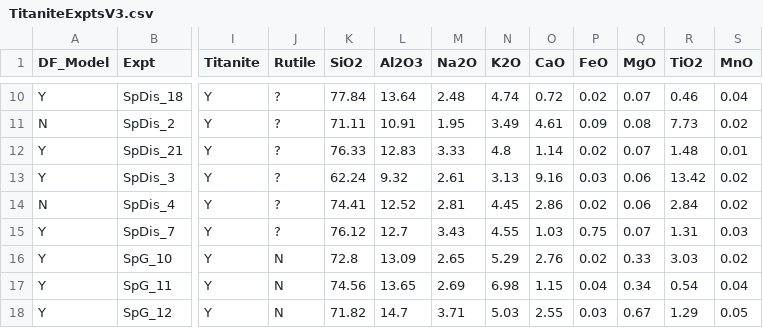
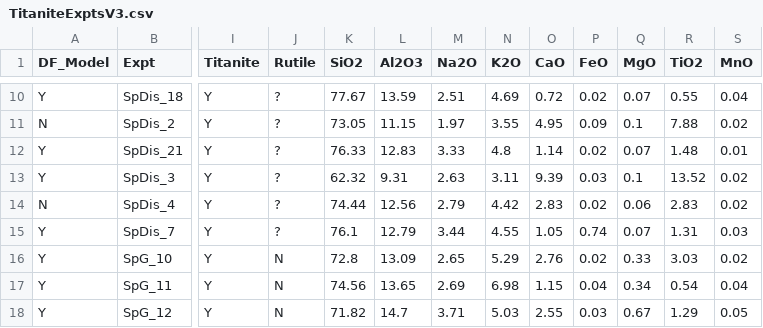
Before and after one commit to johncayers/TitaniteExpts, a CSV file: TitaniteExptsV3.csv, drawn as a sheet; only a part is shown, gaps mark what is left out; the diff covers the shown part only; the diff names each change by its address in the sheet, - before the commit and + after, or states it on an @@ line.

```diff
--- a/TitaniteExptsV3.csv
+++ b/TitaniteExptsV3.csv
-K10 (SiO2): 77.84
+K10 (SiO2): 77.67
-L10 (Al2O3): 13.64
+L10 (Al2O3): 13.59
-M10 (Na2O): 2.48
+M10 (Na2O): 2.51
-N10 (K2O): 4.74
+N10 (K2O): 4.69
-R10 (TiO2): 0.46
+R10 (TiO2): 0.55
-K11 (SiO2): 71.11
+K11 (SiO2): 73.05
-L11 (Al2O3): 10.91
+L11 (Al2O3): 11.15
-M11 (Na2O): 1.95
+M11 (Na2O): 1.97
-N11 (K2O): 3.49
+N11 (K2O): 3.55
-O11 (CaO): 4.61
+O11 (CaO): 4.95
-Q11 (MgO): 0.08
+Q11 (MgO): 0.1
-R11 (TiO2): 7.73
+R11 (TiO2): 7.88
-K13 (SiO2): 62.24
+K13 (SiO2): 62.32
-L13 (Al2O3): 9.32
+L13 (Al2O3): 9.31
-M13 (Na2O): 2.61
+M13 (Na2O): 2.63
-N13 (K2O): 3.13
+N13 (K2O): 3.11
-O13 (CaO): 9.16
+O13 (CaO): 9.39
-Q13 (MgO): 0.06
+Q13 (MgO): 0.1
-R13 (TiO2): 13.42
+R13 (TiO2): 13.52
-K14 (SiO2): 74.41
+K14 (SiO2): 74.44
-L14 (Al2O3): 12.52
+L14 (Al2O3): 12.56
-M14 (Na2O): 2.81
+M14 (Na2O): 2.79
-N14 (K2O): 4.45
+N14 (K2O): 4.42
-O14 (CaO): 2.86
+O14 (CaO): 2.83
-R14 (TiO2): 2.84
+R14 (TiO2): 2.83
-K15 (SiO2): 76.12
+K15 (SiO2): 76.1
-L15 (Al2O3): 12.7
+L15 (Al2O3): 12.79
-M15 (Na2O): 3.43
+M15 (Na2O): 3.44
-O15 (CaO): 1.03
+O15 (CaO): 1.05
-P15 (FeO): 0.75
+P15 (FeO): 0.74
```
Also changed, not shown: 29 edited cells elsewhere in this file, TiO2AllExptsModelTable.csv, TiO2ModelTable.csv, 22 other files.
